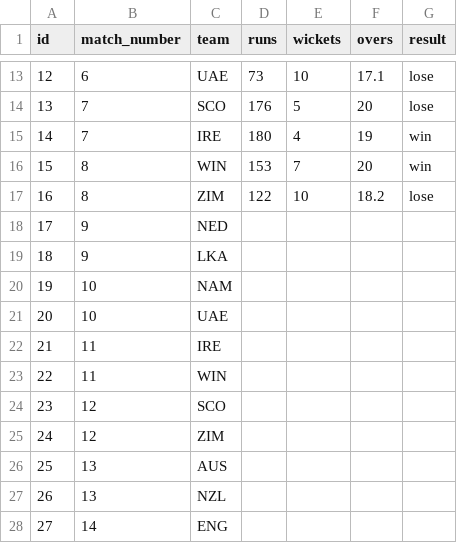
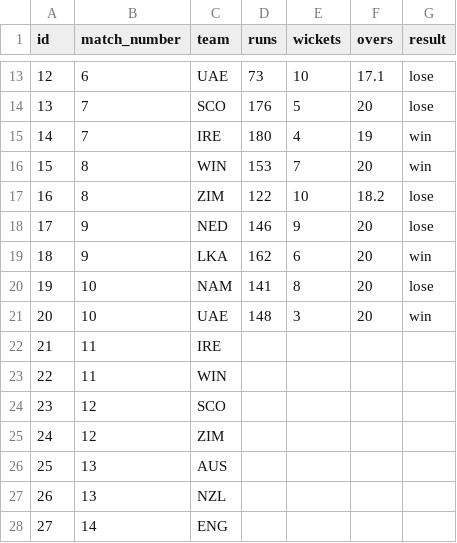
Before and after one commit to ADBond/cricket-competition, a CSV file: competitions/mens_t20_world_cup_2022/data/match_teams.csv, drawn as a sheet; only a part is shown, gaps mark what is left out.

Commit message:
final matches of group A

```diff
--- a/competitions/mens_t20_world_cup_2022/data/match_teams.csv
+++ b/competitions/mens_t20_world_cup_2022/data/match_teams.csv
@@ -17,6 +17,6 @@ id,match_number,team,runs,wickets,overs,result
 16,8,ZIM,122,10,18.2,lose
-17,9,NED,,,,
-18,9,LKA,,,,
-19,10,NAM,,,,
-20,10,UAE,,,,
+17,9,NED,146,9,20,lose
+18,9,LKA,162,6,20,win
+19,10,NAM,141,8,20,lose
+20,10,UAE,148,3,20,win
 21,11,IRE,,,,
```
Also changed, not shown: competitions/mens_t20_world_cup_2022/data/matches.csv.
